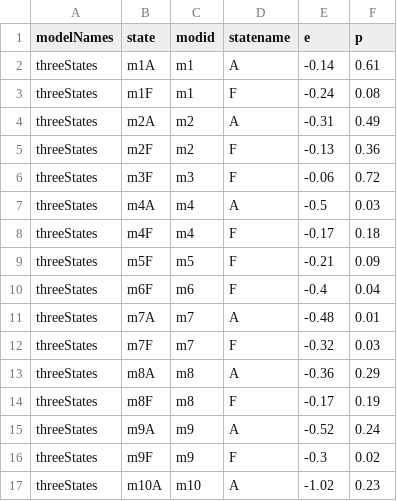
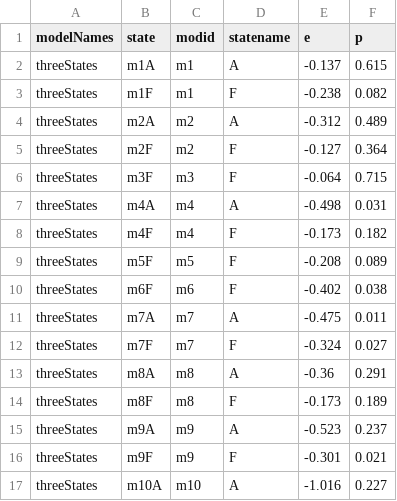
Before and after one commit to mwguthrie/PCoords, a CSV file: ClusterDataMoreStates/lasso.csv, drawn as a sheet; only a part is shown; the diff covers the shown part only.

```diff
--- a/ClusterDataMoreStates/lasso.csv
+++ b/ClusterDataMoreStates/lasso.csv
@@ -1,17 +1,17 @@
 modelNames,state,modid,statename,e,p
-threeStates,m1A,m1,A,-0.14,0.61
-threeStates,m1F,m1,F,-0.24,0.08
-threeStates,m2A,m2,A,-0.31,0.49
-threeStates,m2F,m2,F,-0.13,0.36
-threeStates,m3F,m3,F,-0.06,0.72
-threeStates,m4A,m4,A,-0.5,0.03
-threeStates,m4F,m4,F,-0.17,0.18
-threeStates,m5F,m5,F,-0.21,0.09
-threeStates,m6F,m6,F,-0.4,0.04
-threeStates,m7A,m7,A,-0.48,0.01
-threeStates,m7F,m7,F,-0.32,0.03
-threeStates,m8A,m8,A,-0.36,0.29
-threeStates,m8F,m8,F,-0.17,0.19
-threeStates,m9A,m9,A,-0.52,0.24
-threeStates,m9F,m9,F,-0.3,0.02
-threeStates,m10A,m10,A,-1.02,0.23
+threeStates,m1A,m1,A,-0.137,0.615
+threeStates,m1F,m1,F,-0.238,0.082
+threeStates,m2A,m2,A,-0.312,0.489
+threeStates,m2F,m2,F,-0.127,0.364
+threeStates,m3F,m3,F,-0.064,0.715
+threeStates,m4A,m4,A,-0.498,0.031
+threeStates,m4F,m4,F,-0.173,0.182
+threeStates,m5F,m5,F,-0.208,0.089
+threeStates,m6F,m6,F,-0.402,0.038
+threeStates,m7A,m7,A,-0.475,0.011
+threeStates,m7F,m7,F,-0.324,0.027
+threeStates,m8A,m8,A,-0.36,0.291
+threeStates,m8F,m8,F,-0.173,0.189
+threeStates,m9A,m9,A,-0.523,0.237
+threeStates,m9F,m9,F,-0.301,0.021
+threeStates,m10A,m10,A,-1.016,0.227
```
Also changed, not shown: 81 edited cells elsewhere in this file, 3 other files.
